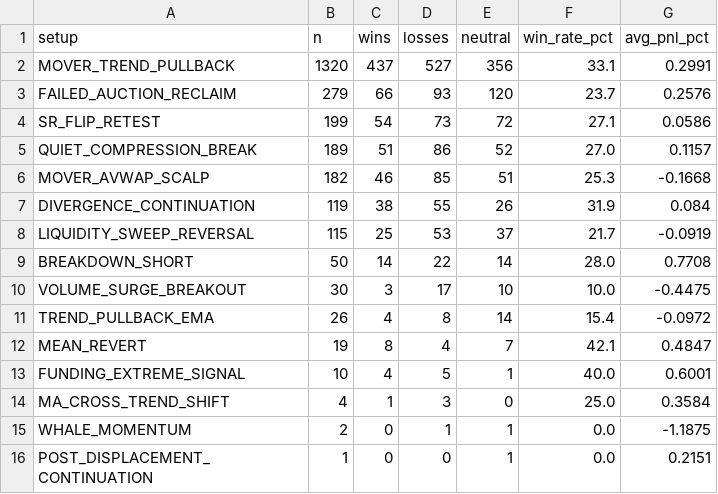
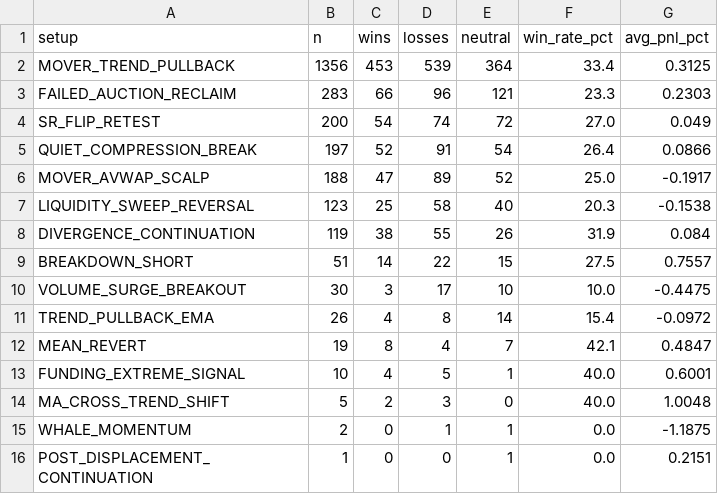
Before and after one commit to mkmk749278/360-v2, a CSV file: monitor/report/analysis/performance_setup.csv, drawn as a sheet.

```diff
--- a/monitor/report/analysis/performance_setup.csv
+++ b/monitor/report/analysis/performance_setup.csv
@@ -1,10 +1,10 @@
 setup,n,wins,losses,neutral,win_rate_pct,avg_pnl_pct
-MOVER_TREND_PULLBACK,1320,437,527,356,33.1,0.2991
-FAILED_AUCTION_RECLAIM,279,66,93,120,23.7,0.2576
-SR_FLIP_RETEST,199,54,73,72,27.1,0.0586
-QUIET_COMPRESSION_BREAK,189,51,86,52,27.0,0.1157
-MOVER_AVWAP_SCALP,182,46,85,51,25.3,-0.1668
+MOVER_TREND_PULLBACK,1356,453,539,364,33.4,0.3125
+FAILED_AUCTION_RECLAIM,283,66,96,121,23.3,0.2303
+SR_FLIP_RETEST,200,54,74,72,27.0,0.049
+QUIET_COMPRESSION_BREAK,197,52,91,54,26.4,0.0866
+MOVER_AVWAP_SCALP,188,47,89,52,25.0,-0.1917
+LIQUIDITY_SWEEP_REVERSAL,123,25,58,40,20.3,-0.1538
 DIVERGENCE_CONTINUATION,119,38,55,26,31.9,0.084
-LIQUIDITY_SWEEP_REVERSAL,115,25,53,37,21.7,-0.0919
-BREAKDOWN_SHORT,50,14,22,14,28.0,0.7708
+BREAKDOWN_SHORT,51,14,22,15,27.5,0.7557
 VOLUME_SURGE_BREAKOUT,30,3,17,10,10.0,-0.4475
@@ -13,3 +13,3 @@ MEAN_REVERT,19,8,4,7,42.1,0.4847
 FUNDING_EXTREME_SIGNAL,10,4,5,1,40.0,0.6001
-MA_CROSS_TREND_SHIFT,4,1,3,0,25.0,0.3584
+MA_CROSS_TREND_SHIFT,5,2,3,0,40.0,1.0048
 WHALE_MOMENTUM,2,0,1,1,0.0,-1.1875
```
Also changed, not shown: 11 other files.
